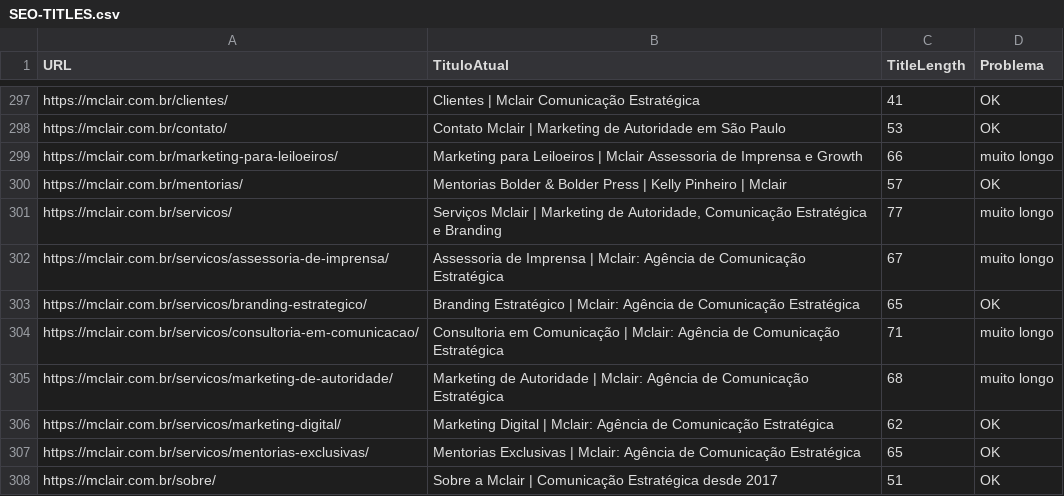
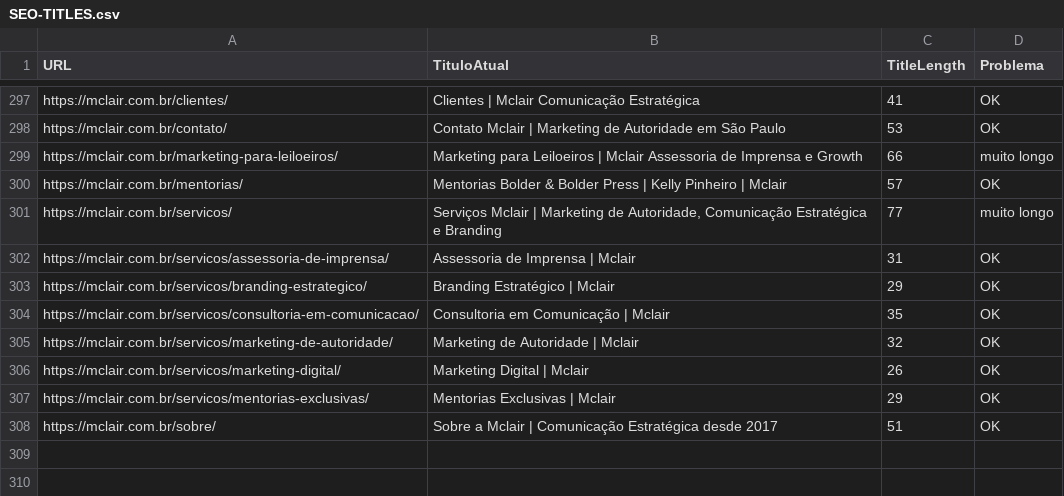
Before and after one commit to sandruhill/mclair, a CSV file: SEO-TITLES.csv, drawn as a sheet; only a part is shown, gaps mark what is left out; the diff covers the shown part only.

```diff
--- a/SEO-TITLES.csv
+++ b/SEO-TITLES.csv
@@ -301,8 +301,8 @@ URL,TituloAtual,TitleLength,Problema
 "https://mclair.com.br/servicos/","Serviços Mclair | Marketing de Autoridade, Comunicação Estratégica e Branding","77","muito longo"
-"https://mclair.com.br/servicos/assessoria-de-imprensa/","Assessoria de Imprensa | Mclair: Agência de Comunicação Estratégica","67","muito longo"
-"https://mclair.com.br/servicos/branding-estrategico/","Branding Estratégico | Mclair: Agência de Comunicação Estratégica","65","OK"
-"https://mclair.com.br/servicos/consultoria-em-comunicacao/","Consultoria em Comunicação | Mclair: Agência de Comunicação Estratégica","71","muito longo"
-"https://mclair.com.br/servicos/marketing-de-autoridade/","Marketing de Autoridade | Mclair: Agência de Comunicação Estratégica","68","muito longo"
-"https://mclair.com.br/servicos/marketing-digital/","Marketing Digital | Mclair: Agência de Comunicação Estratégica","62","OK"
-"https://mclair.com.br/servicos/mentorias-exclusivas/","Mentorias Exclusivas | Mclair: Agência de Comunicação Estratégica","65","OK"
+"https://mclair.com.br/servicos/assessoria-de-imprensa/","Assessoria de Imprensa | Mclair","31","OK"
+"https://mclair.com.br/servicos/branding-estrategico/","Branding Estratégico | Mclair","29","OK"
+"https://mclair.com.br/servicos/consultoria-em-comunicacao/","Consultoria em Comunicação | Mclair","35","OK"
+"https://mclair.com.br/servicos/marketing-de-autoridade/","Marketing de Autoridade | Mclair","32","OK"
+"https://mclair.com.br/servicos/marketing-digital/","Marketing Digital | Mclair","26","OK"
+"https://mclair.com.br/servicos/mentorias-exclusivas/","Mentorias Exclusivas | Mclair","29","OK"
 "https://mclair.com.br/sobre/","Sobre a Mclair | Comunicação Estratégica desde 2017","51","OK"
```
Also changed, not shown: 39 edited cells elsewhere in this file, AUDITORIA-CRAWLER.csv, LINKS-QUEBRADOS.csv, 8 other files.
